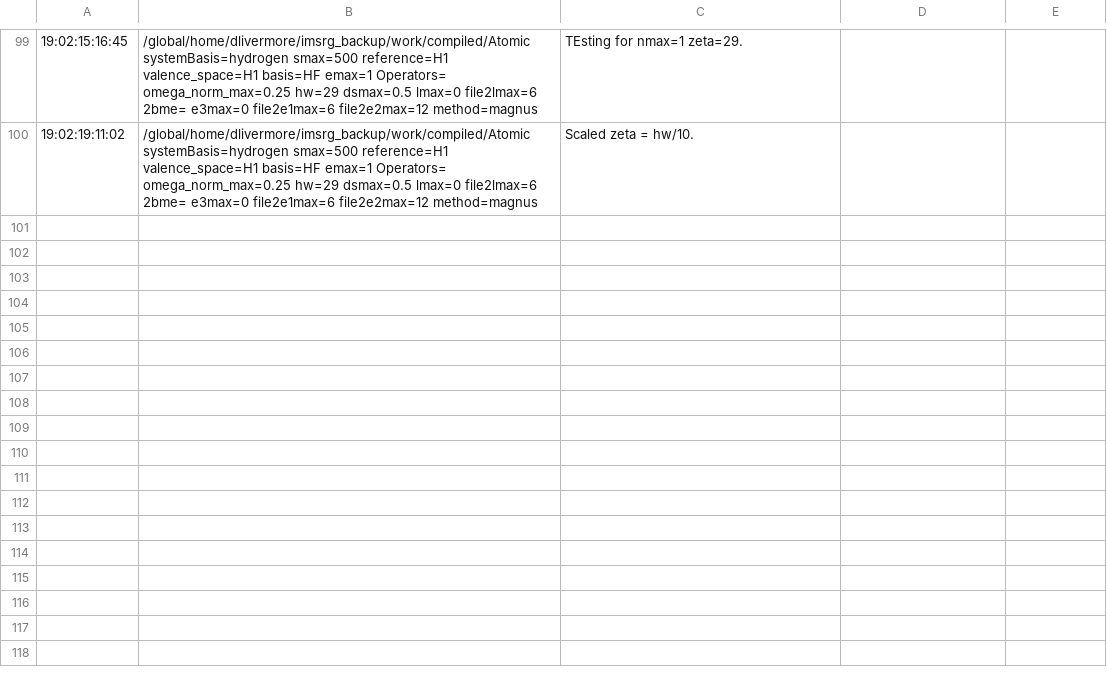
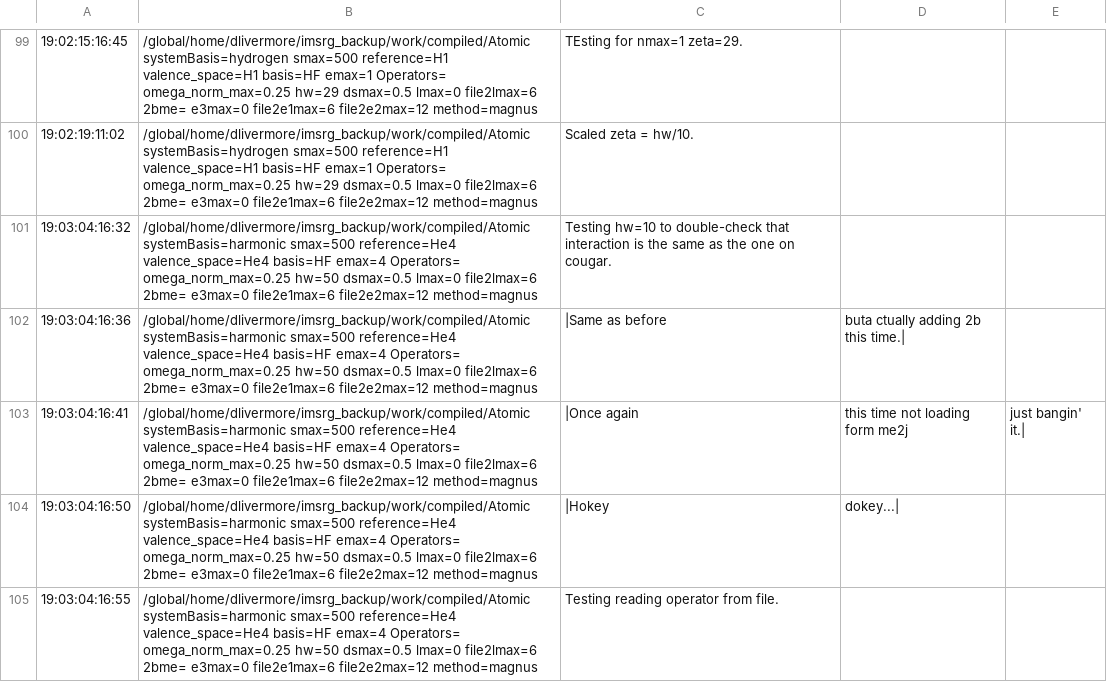
Before and after one commit to BaishanHu/atom_imsrg, a CSV file: work/scripts/data_log.csv, drawn as a sheet; only a part is shown, gaps mark what is left out; the diff names each change by its address in the sheet, - before the commit and + after, or states it on an @@ line.

```diff
--- a/work/scripts/data_log.csv
+++ b/work/scripts/data_log.csv
+row 101: 19:03:04:16:32 | /global/home/dlivermore/imsrg_backup/work/compiled/Atomic systemBasis=harmonic smax=500 reference=He4 valence_space=He4 basis=HF emax=4 Operators= omega_norm_max=0.25 hw=50 dsmax=0.5 lmax=0 file2lmax=6 2bme= e3max=0 file2e1max=6 file2e2max=12 method=magnus | Testing hw=10 to double-check that interaction is the same as the one on cougar.
+row 102: 19:03:04:16:36 | /global/home/dlivermore/imsrg_backup/work/compiled/Atomic systemBasis=harmonic smax=500 reference=He4 valence_space=He4 basis=HF emax=4 Operators= omega_norm_max=0.25 hw=50 dsmax=0.5 lmax=0 file2lmax=6 2bme= e3max=0 file2e1max=6 file2e2max=12 method=magnus | |Same as before | buta ctually adding 2b this time.
+row 103: 19:03:04:16:41 | /global/home/dlivermore/imsrg_backup/work/compiled/Atomic systemBasis=harmonic smax=500 reference=He4 valence_space=He4 basis=HF emax=4 Operators= omega_norm_max=0.25 hw=50 dsmax=0.5 lmax=0 file2lmax=6 2bme= e3max=0 file2e1max=6 file2e2max=12 method=magnus | |Once again | this time not loading form me2j | just bangin' it.
+row 104: 19:03:04:16:50 | /global/home/dlivermore/imsrg_backup/work/compiled/Atomic systemBasis=harmonic smax=500 reference=He4 valence_space=He4 basis=HF emax=4 Operators= omega_norm_max=0.25 hw=50 dsmax=0.5 lmax=0 file2lmax=6 2bme= e3max=0 file2e1max=6 file2e2max=12 method=magnus | |Hokey | dokey...
+row 105: 19:03:04:16:55 | /global/home/dlivermore/imsrg_backup/work/compiled/Atomic systemBasis=harmonic smax=500 reference=He4 valence_space=He4 basis=HF emax=4 Operators= omega_norm_max=0.25 hw=50 dsmax=0.5 lmax=0 file2lmax=6 2bme= e3max=0 file2e1max=6 file2e2max=12 method=magnus | Testing reading operator from file.
```
Also changed, not shown: 4 other files.
